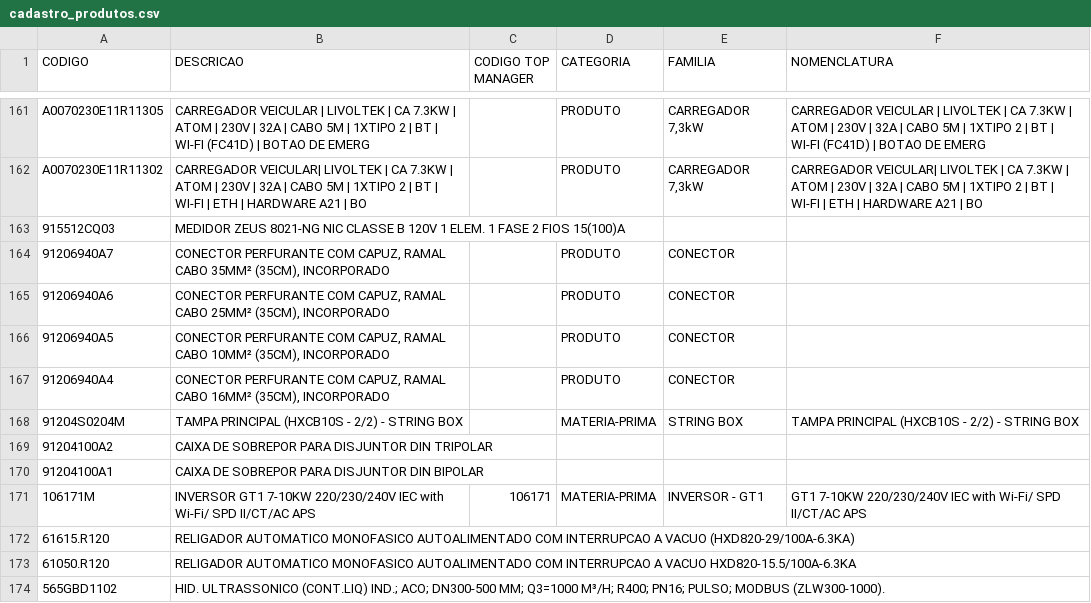
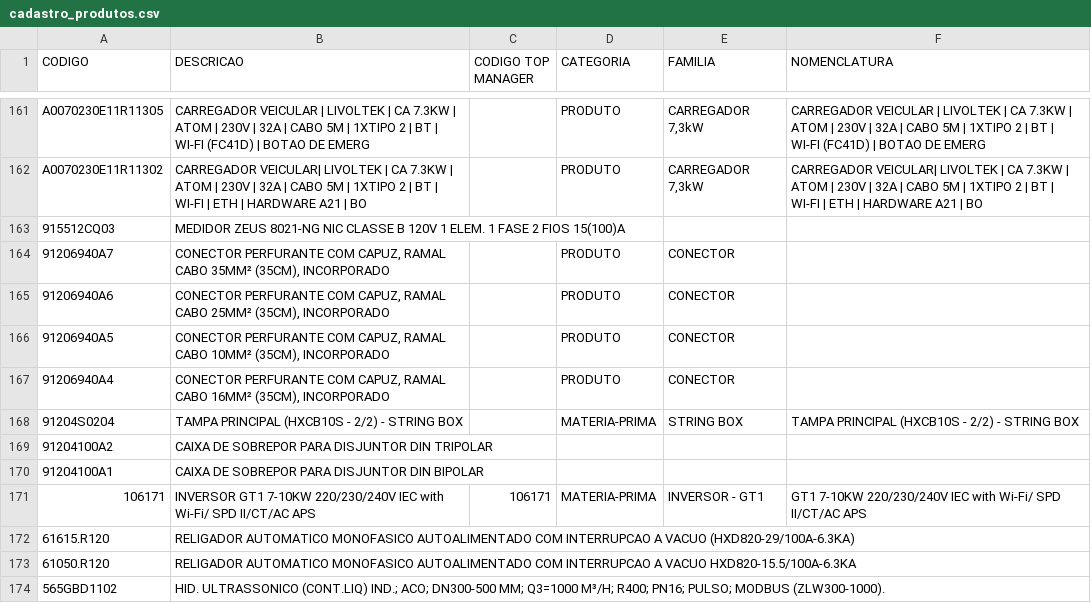
Before and after one commit to smlivoltek/livoltek, a CSV file: data/cadastro_produtos.csv, drawn as a sheet; only a part is shown, gaps mark what is left out; the diff covers the shown part only; the diff names each change by its address in the sheet, - before the commit and + after, or states it on an @@ line.

Commit message:
Add files via upload

```diff
--- a/data/cadastro_produtos.csv
+++ b/data/cadastro_produtos.csv
-A168 (CODIGO): 91204S0204M
+A168 (CODIGO): 91204S0204
-A171 (CODIGO): 106171M
+A171 (CODIGO): 106171
```
Also changed, not shown: 12 edited cells elsewhere in this file.
